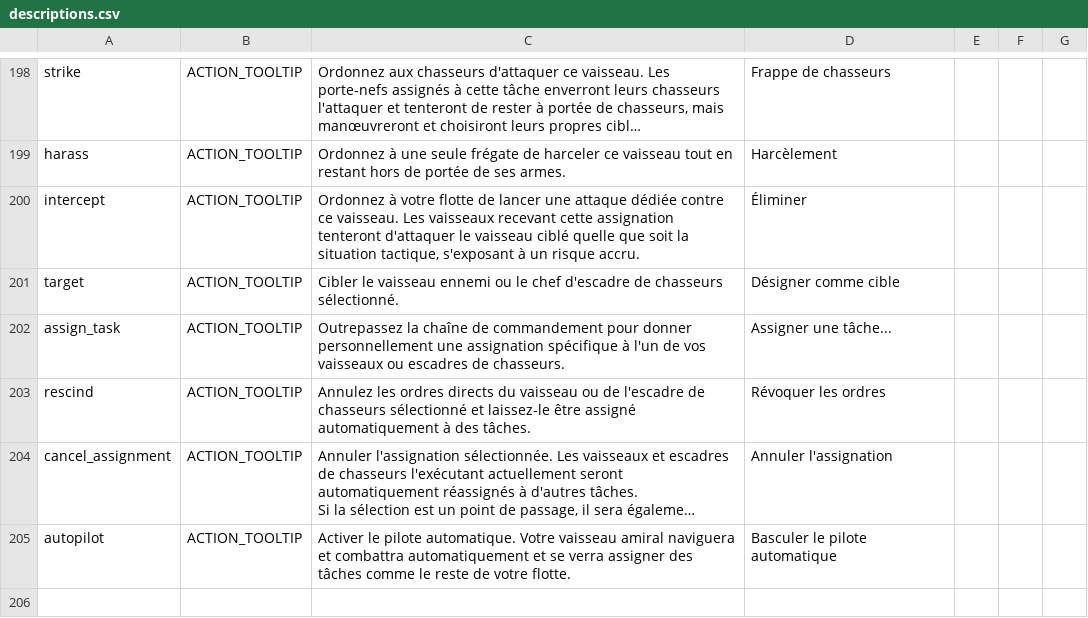
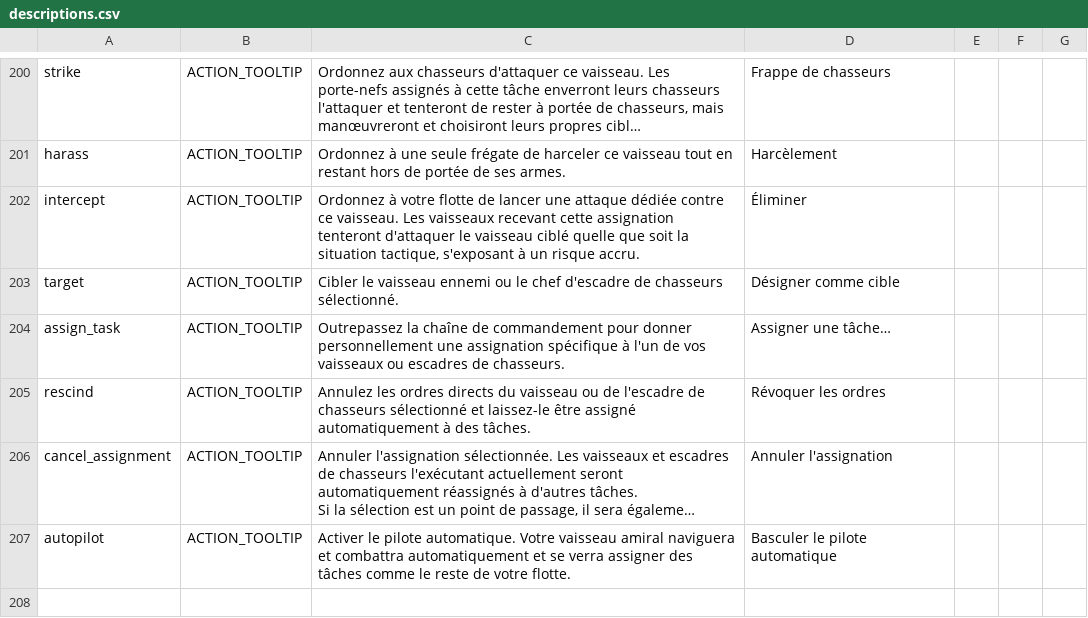
Before and after one commit to mipsou/starsector_lang_pack_fr, a CSV file: localization/data/strings/descriptions.csv, drawn as a sheet; only a part is shown, gaps mark what is left out; long unchanged cells end in …; the diff covers the shown part only.

```diff
--- a/localization/data/strings/descriptions.csv
+++ b/localization/data/strings/descriptions.csv
@@ -618,3 +622,3 @@ intercept,ACTION_TOOLTIP,"Ordonnez à votre flotte de lancer une attaque dédié
 target,ACTION_TOOLTIP,Cibler le vaisseau ennemi ou le chef d'escadre de chasseurs sélectionné.,Désigner comme cible,,,
-assign_task,ACTION_TOOLTIP,Outrepassez la chaîne de commandement pour donner personnellement une assignation spécifique à l'un de vos vaisseaux ou escadres de chasseurs.,Assigner une tâche...,,,
+assign_task,ACTION_TOOLTIP,Outrepassez la chaîne de commandement pour donner personnellement une assignation spécifique à l'un de vos vaisseaux ou escadres de chasseurs.,Assigner une tâche…,,,
 rescind,ACTION_TOOLTIP,Annulez les ordres directs du vaisseau ou de l'escadre de chasseurs sélectionné et laissez-le être assigné automatiquement à des tâches.,Révoquer les ordres,,,
```
Also changed, not shown: 3 added rows, 3 removed rows and 4 edited cells elsewhere in this file, 1 other file.
